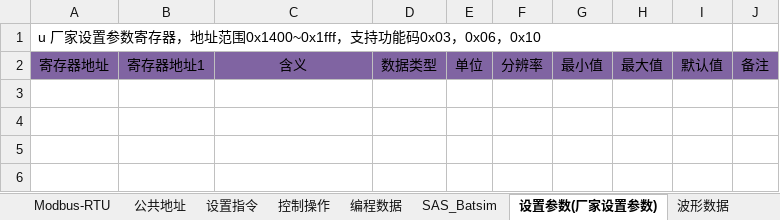
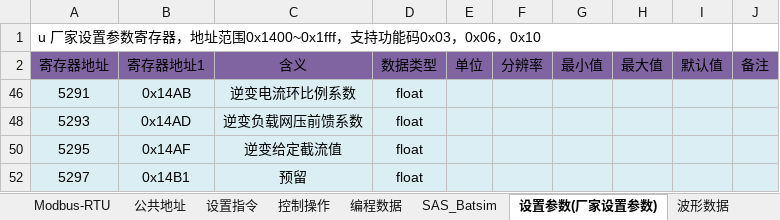
Before and after one commit to yaowei103/modbus_action_power, an Excel workbook: example/assets/ppmDCModbus.xlsx, sheet 设置参数(厂家设置参数), drawn as a sheet; values as stored, in another font and other column widths than the file's, no borders; the diff names each change by its address in the sheet, - before the commit and + after, or states it on an @@ line.

```diff
--- a/example/assets/ppmDCModbus.xlsx (sheet 设置参数(厂家设置参数))
+++ b/example/assets/ppmDCModbus.xlsx (sheet 设置参数(厂家设置参数))
+row 46: 5291 | 0x14AB | 逆变电流环比例系数 | float
+row 48: 5293 | 0x14AD | 逆变负载网压前馈系数 | float
+row 50: 5295 | 0x14AF | 逆变给定截流值 | float
+row 52: 5297 | 0x14B1 | 预留 | float
```
Also changed, not shown: sheet 设置指令, sheet 编程数据, sheet SAS_Batsim, sheet 公共地址, sheet Modbus-RTU, sheet 控制操作, formulas that keep their value, hidden cells, 3 other files.
